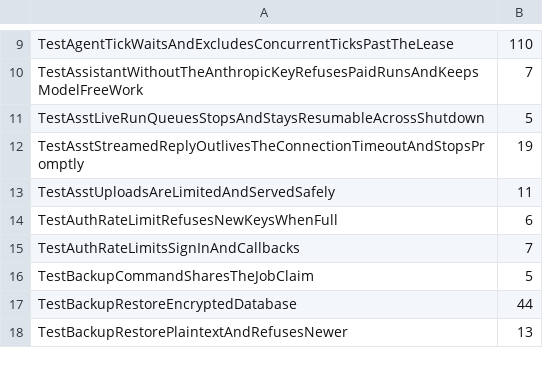
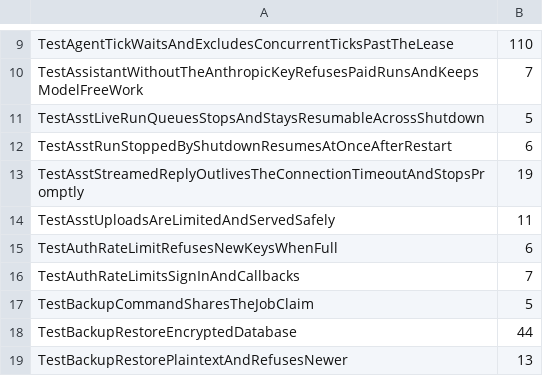
Before and after one commit to jeiang/atrium, a TSV file: .ci/go-test-times.tsv, drawn as a sheet; only a part is shown, gaps mark what is left out.

Commit message:
fix: release a run stopped by a graceful shutdown so the next start resumes it at once
A chat run stopped by the serve drain returned without a state write and
stayed running under the dead process's owner and lease, so the next
start left it alone until the 30-minute journal lease expired. The loop
now marks it interrupted and clears owner and lease, matching its own
owner, with a detached context. A crash keeps the lease rule.

Signed-off-by: Aidan Pinard <aidan@aidanpinard.co>

```diff
--- a/.ci/go-test-times.tsv
+++ b/.ci/go-test-times.tsv
@@ -11,2 +11,3 @@ TestAssistantWithoutTheAnthropicKeyRefusesPaidRunsAndKeepsModelFreeWork	7
 TestAsstLiveRunQueuesStopsAndStaysResumableAcrossShutdown	5
+TestAsstRunStoppedByShutdownResumesAtOnceAfterRestart	6
 TestAsstStreamedReplyOutlivesTheConnectionTimeoutAndStopsPromptly	19
```
Also changed, not shown: 6 other files.
